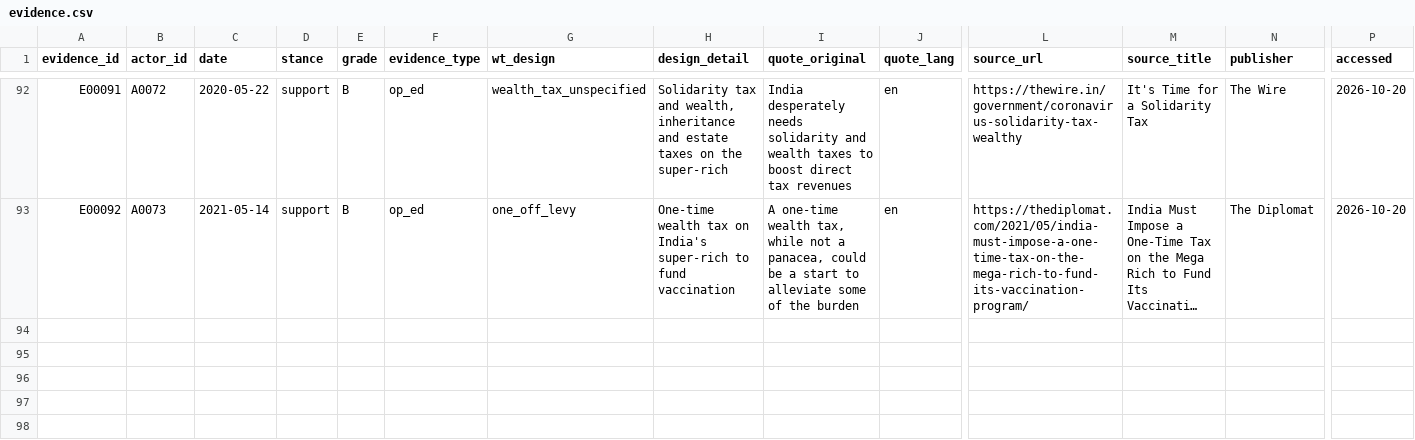
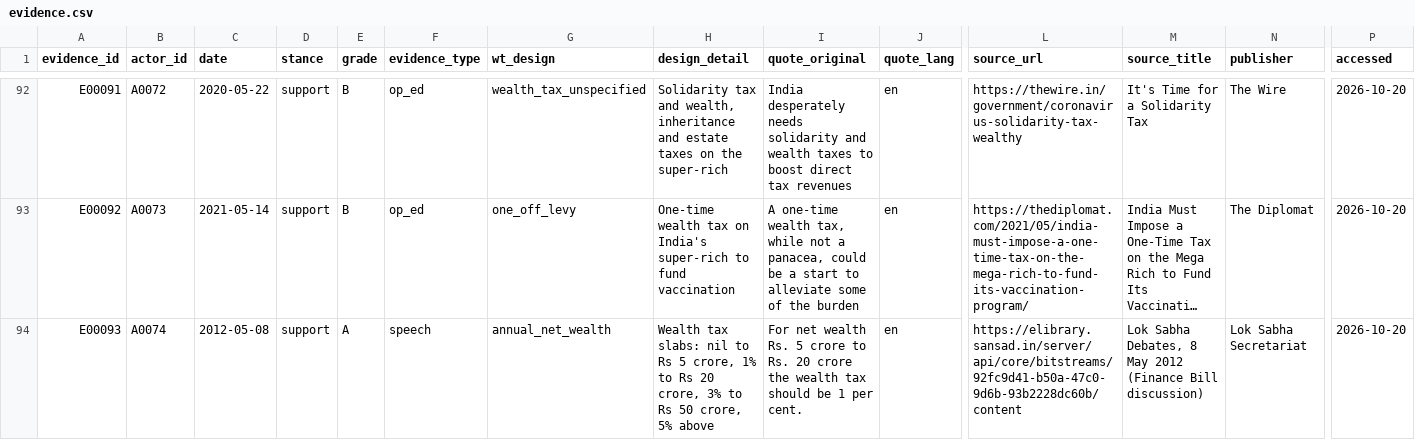
Before and after one commit to Egalitaristen/wealth-tax-database, a CSV file: data/in/evidence.csv, drawn as a sheet; only a part is shown, gaps mark what is left out; long unchanged cells end in …; rows hold the shown columns only; the diff names each change by its address in the sheet, - before the commit and + after, or states it on an @@ line.

```diff
--- a/data/in/evidence.csv
+++ b/data/in/evidence.csv
+row 94: E00093 | A0074 | 2012-05-08 | support | A | speech | annual_net_wealth | Wealth tax slabs: nil to Rs 5 crore, 1% to Rs 20 crore, 3% to Rs 50 crore, 5% above | For net wealth Rs. 5 crore to Rs. 20 crore the wealth tax should be 1 per cent. | en | https://elibrary.sansad.in/server/api/core/bitstreams/92fc9d41-b50a-47c0-9d6b-93b2228dc60b/content | Lok Sabha Debates, 8 May 2012 (Finance Bill discussion) | Lok Sabha Secretariat | 2026-10-20
```
Also changed, not shown: data/in/actors.csv, data/in/harvest.csv, 1 other file.
